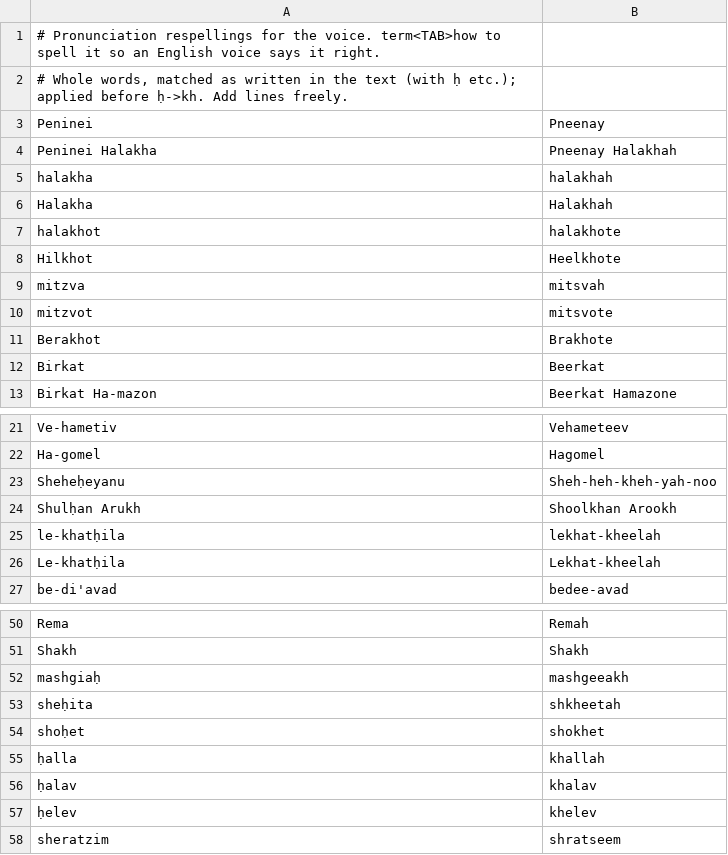
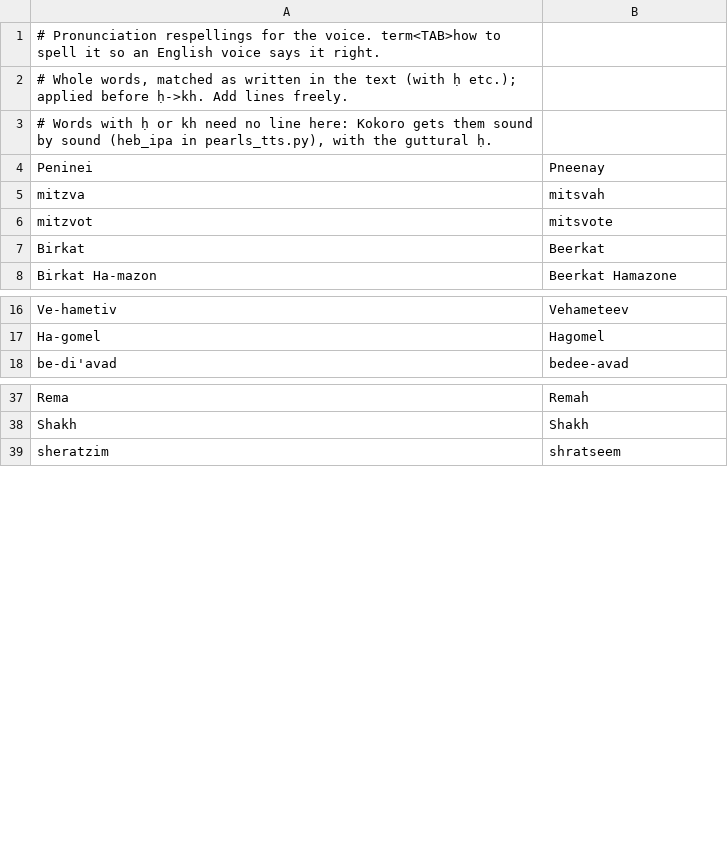
Before and after one commit to dendrito/pearls, a TSV file: tts/lexicon.tsv, drawn as a sheet; only a part is shown, gaps mark what is left out; the diff covers the shown part only.

```diff
--- a/tts/lexicon.tsv
+++ b/tts/lexicon.tsv
@@ -2,11 +2,6 @@
 # Whole words, matched as written in the text (with ḥ etc.); applied before ḥ->kh. Add lines freely.
+# Words with ḥ or kh need no line here: Kokoro gets them sound by sound (heb_ipa in pearls_tts.py), with the guttural ḥ.
 Peninei	Pneenay
-Peninei Halakha	Pneenay Halakhah
-halakha	halakhah
-Halakha	Halakhah
-halakhot	halakhote
-Hilkhot	Heelkhote
 mitzva	mitsvah
 mitzvot	mitsvote
-Berakhot	Brakhote
 Birkat	Beerkat
@@ -22,6 +17,2 @@ Ve-hametiv	Vehameteev
 Ha-gomel	Hagomel
-Sheheḥeyanu	Sheh-heh-kheh-yah-noo
-Shulḥan Arukh	Shoolkhan Arookh
-le-khatḥila	lekhat-kheelah
-Le-khatḥila	Lekhat-kheelah
 be-di'avad	bedee-avad
@@ -51,8 +38,2 @@ Rema	Remah
 Shakh	Shakh
-mashgiaḥ	mashgeeakh
-sheḥita	shkheetah
-shoḥet	shokhet
-ḥalla	khallah
-ḥalav	khalav
-ḥelev	khelev
 sheratzim	shratseem
```
Also changed, not shown: 4 removed rows elsewhere in this file, 2 other files.
